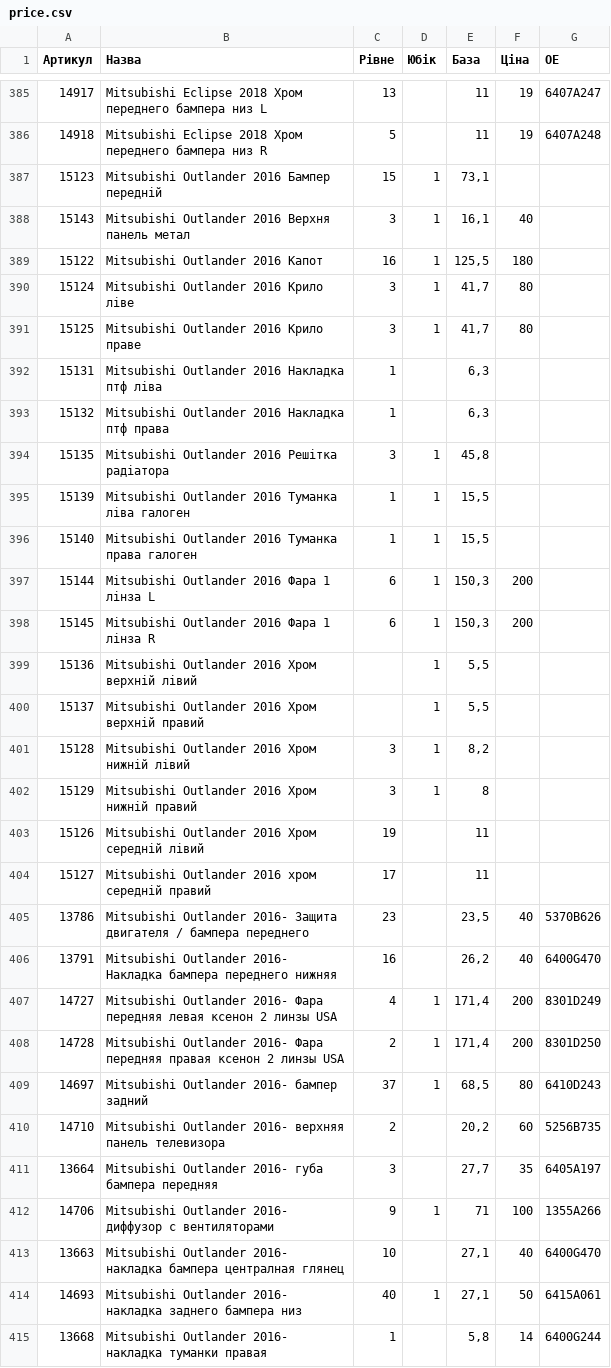
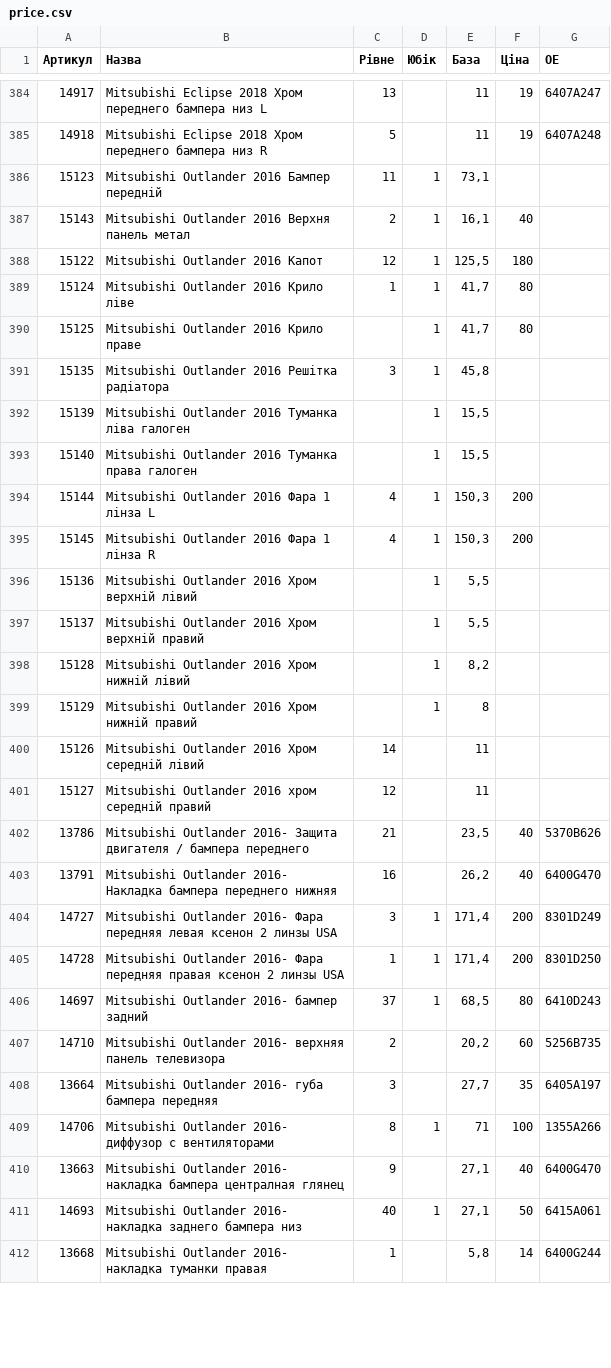
Before and after one commit to vladimircity/streamlitdepl, a CSV file: price.csv, drawn as a sheet; only a part is shown, gaps mark what is left out; the diff covers the shown part only.

Commit message:
price

```diff
--- a/price.csv
+++ b/price.csv
@@ -386,24 +385,22 @@
 14918,Mitsubishi Eclipse 2018 Хром переднего бампера низ R,5,,11,19,6407A248
-15123,Mitsubishi Outlander 2016 Бампер передній,15,1,"73,1",,
-15143,Mitsubishi Outlander 2016 Верхня панель метал,3,1,"16,1",40,
-15122,Mitsubishi Outlander 2016 Капот,16,1,"125,5",180,
-15124,Mitsubishi Outlander 2016 Крило ліве,3,1,"41,7",80,
-15125,Mitsubishi Outlander 2016 Крило праве,3,1,"41,7",80,
-15131,Mitsubishi Outlander 2016 Накладка птф ліва,1,,"6,3",,
-15132,Mitsubishi Outlander 2016 Накладка птф права,1,,"6,3",,
+15123,Mitsubishi Outlander 2016 Бампер передній,11,1,"73,1",,
+15143,Mitsubishi Outlander 2016 Верхня панель метал,2,1,"16,1",40,
+15122,Mitsubishi Outlander 2016 Капот,12,1,"125,5",180,
+15124,Mitsubishi Outlander 2016 Крило ліве,1,1,"41,7",80,
+15125,Mitsubishi Outlander 2016 Крило праве,,1,"41,7",80,
 15135,Mitsubishi Outlander 2016 Решітка радіатора,3,1,"45,8",,
-15139,Mitsubishi Outlander 2016 Туманка ліва галоген,1,1,"15,5",,
-15140,Mitsubishi Outlander 2016 Туманка права галоген,1,1,"15,5",,
-15144,Mitsubishi Outlander 2016 Фара 1 лінза L,6,1,"150,3",200,
-15145,Mitsubishi Outlander 2016 Фара 1 лінза R,6,1,"150,3",200,
+15139,Mitsubishi Outlander 2016 Туманка ліва галоген,,1,"15,5",,
+15140,Mitsubishi Outlander 2016 Туманка права галоген,,1,"15,5",,
+15144,Mitsubishi Outlander 2016 Фара 1 лінза L,4,1,"150,3",200,
+15145,Mitsubishi Outlander 2016 Фара 1 лінза R,4,1,"150,3",200,
 15136,Mitsubishi Outlander 2016 Хром верхній лівий,,1,"5,5",,
 15137,Mitsubishi Outlander 2016 Хром верхній правий,,1,"5,5",,
-15128,Mitsubishi Outlander 2016 Хром нижній лівий,3,1,"8,2",,
-15129,Mitsubishi Outlander 2016 Хром нижній правий,3,1,8,,
-15126,Mitsubishi Outlander 2016 Хром середній лівий,19,,11,,
-15127,Mitsubishi Outlander 2016 хром середній правий,17,,11,,
-13786,Mitsubishi Outlander 2016- Защита двигателя / бампера переднего,23,,"23,5",40,5370B626
+15128,Mitsubishi Outlander 2016 Хром нижній лівий,,1,"8,2",,
+15129,Mitsubishi Outlander 2016 Хром нижній правий,,1,8,,
+15126,Mitsubishi Outlander 2016 Хром середній лівий,14,,11,,
+15127,Mitsubishi Outlander 2016 хром середній правий,12,,11,,
+13786,Mitsubishi Outlander 2016- Защита двигателя / бампера переднего,21,,"23,5",40,5370B626
 13791,Mitsubishi Outlander 2016- Накладка бампера переднего нижняя,16,,"26,2",40,6400G470
-14727,Mitsubishi Outlander 2016- Фара передняя левая ксенон 2 линзы USA,4,1,"171,4",200,8301D249
-14728,Mitsubishi Outlander 2016- Фара передняя правая ксенон 2 линзы USA,2,1,"171,4",200,8301D250
+14727,Mitsubishi Outlander 2016- Фара передняя левая ксенон 2 линзы USA,3,1,"171,4",200,8301D249
+14728,Mitsubishi Outlander 2016- Фара передняя правая ксенон 2 линзы USA,1,1,"171,4",200,8301D250
 14697,Mitsubishi Outlander 2016- бампер задний,37,1,"68,5",80,6410D243
@@ -411,4 +408,4 @@
 13664,Mitsubishi Outlander 2016- губа бампера передняя,3,,"27,7",35,6405A197
-14706,Mitsubishi Outlander 2016- диффузор с вентиляторами,9,1,71,100,1355A266
-13663,Mitsubishi Outlander 2016- накладка бампера централная глянец,10,,"27,1",40,6400G470
+14706,Mitsubishi Outlander 2016- диффузор с вентиляторами,8,1,71,100,1355A266
+13663,Mitsubishi Outlander 2016- накладка бампера централная глянец,9,,"27,1",40,6400G470
 14693,Mitsubishi Outlander 2016- накладка заднего бампера низ,40,1,"27,1",50,6415A061
```
Also changed, not shown: 6 removed rows and 70 edited cells elsewhere in this file.
